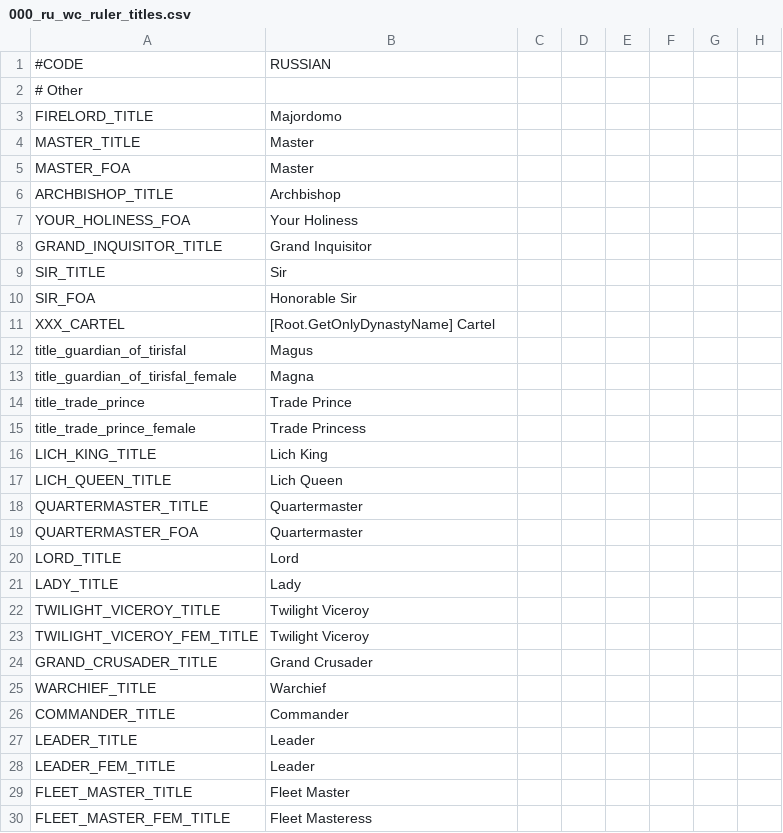
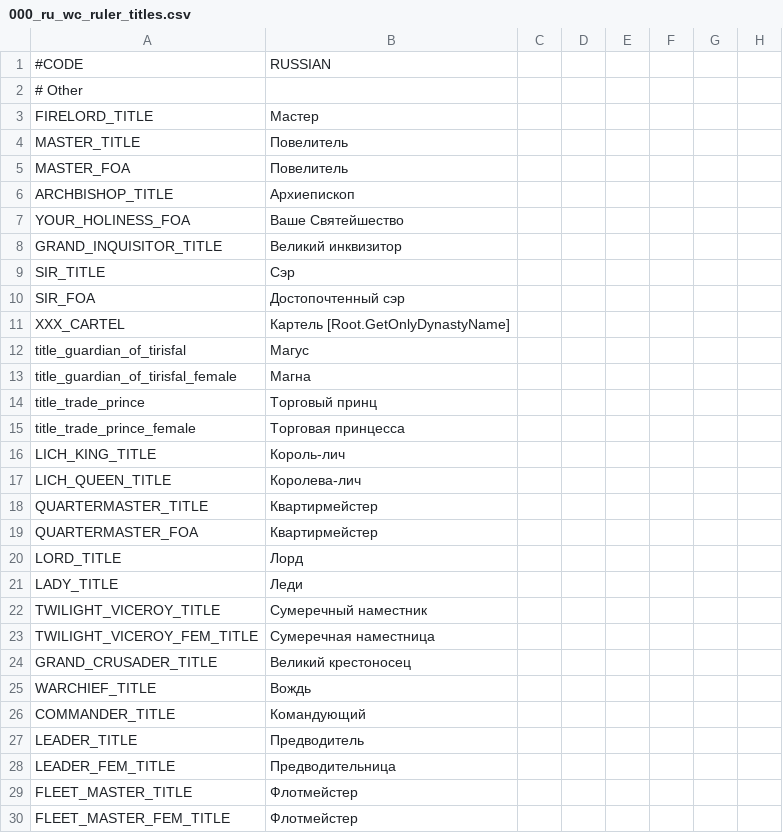
Before and after one commit to Warcraft-GoA-Development-Team/Warcraft-GoA-Russian, a CSV file: localisation/000_ru_wc_ruler_titles.csv, drawn as a sheet; only a part is shown; the diff covers the shown part only; the diff names each change by its address in the sheet, - before the commit and + after, or states it on an @@ line.

Commit message:
Update 000_ru_wc_ruler_titles.csv

```diff
--- a/localisation/000_ru_wc_ruler_titles.csv
+++ b/localisation/000_ru_wc_ruler_titles.csv
-B3: Majordomo
+B3: Мастер
-B4:B5: Master
+B4:B5: Повелитель
-B6: Archbishop
+B6: Архиепископ
-B7: Your Holiness
+B7: Ваше Святейшество
-B8: Grand Inquisitor
+B8: Великий инквизитор
-B9: Sir
+B9: Сэр
-B10: Honorable Sir
+B10: Достопочтенный сэр
-B11: [Root.GetOnlyDynastyName] Cartel
+B11: Картель [Root.GetOnlyDynastyName]
-B12: Magus
+B12: Магус
-B13: Magna
+B13: Магна
-B14: Trade Prince
+B14: Торговый принц
-B15: Trade Princess
+B15: Торговая принцесса
-B16: Lich King
+B16: Король-лич
-B17: Lich Queen
+B17: Королева-лич
-B18:B19: Quartermaster
+B18:B19: Квартирмейстер
-B20: Lord
+B20: Лорд
-B21: Lady
+B21: Леди
-B22: Twilight Viceroy
+B22: Сумеречный наместник
-B23: Twilight Viceroy
+B23: Сумеречная наместница
-B24: Grand Crusader
+B24: Великий крестоносец
-B25: Warchief
+B25: Вождь
-B26: Commander
+B26: Командующий
-B27: Leader
+B27: Предводитель
-B28: Leader
+B28: Предводительница
-B29: Fleet Master
+B29: Флотмейстер
-B30: Fleet Masteress
+B30: Флотмейстер
```
Also changed, not shown: 66 edited cells elsewhere in this file.
